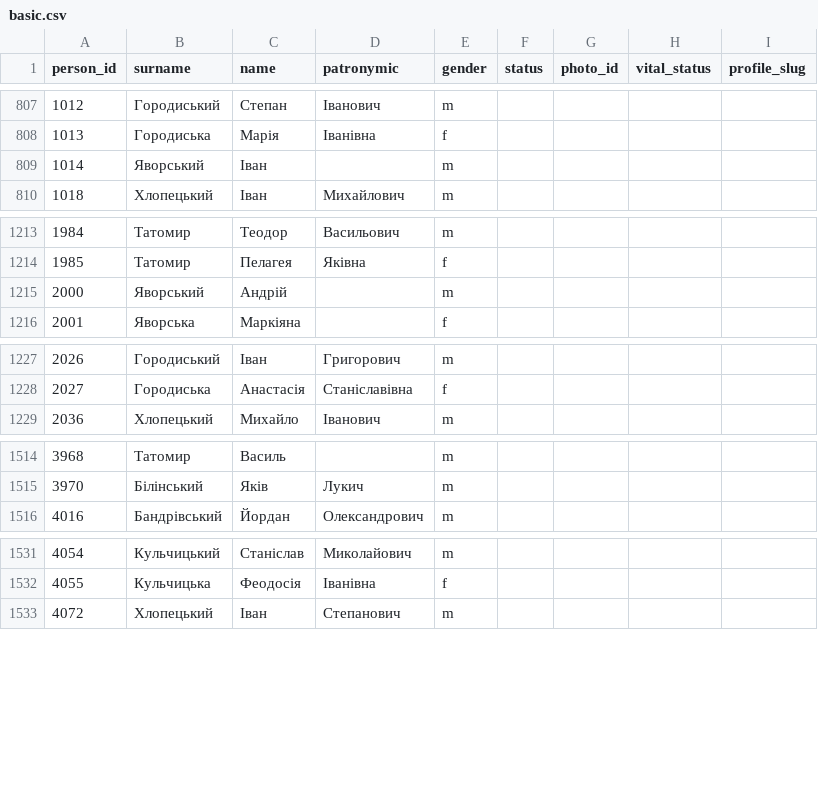
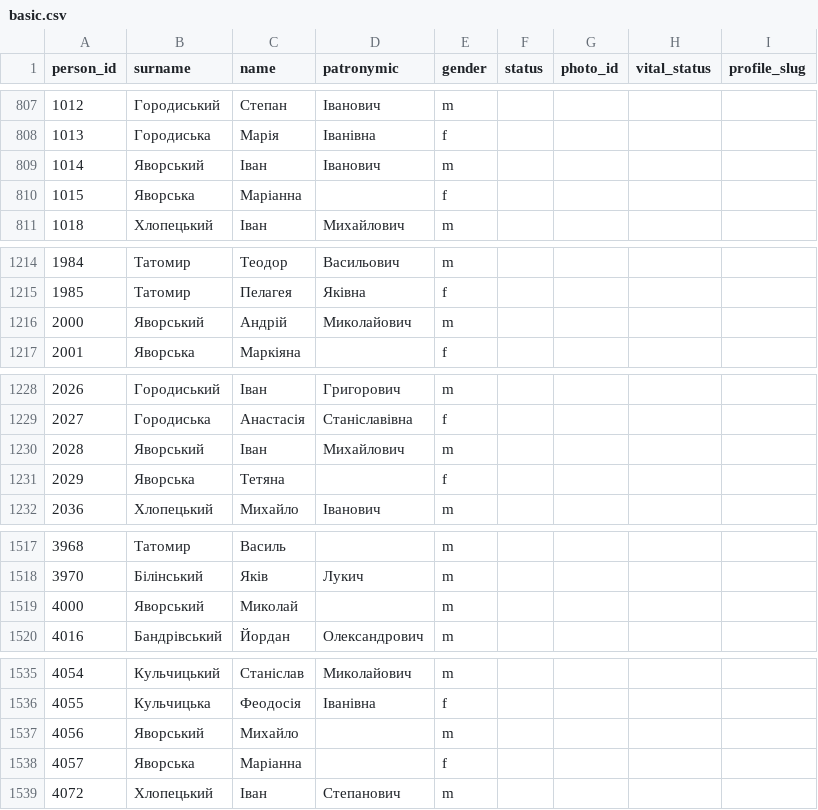
Before and after one commit to John7794/geneo, a CSV file: data/db/uk/basic.csv, drawn as a sheet; only a part is shown, gaps mark what is left out.

Commit message:
chore: update genealogy database
- Add new entries for individuals
- Update personal records and lineage mappings
- Refresh database metadata and kinship indices

```diff
--- a/data/db/uk/basic.csv
+++ b/data/db/uk/basic.csv
@@ -808,3 +808,4 @@ person_id,surname,name,patronymic,gender,status,photo_id,vital_status,profile_sl
 1013,Городиська,Марія,Іванівна,f,,,,
-1014,Яворський,Іван,,m,,,,
+1014,Яворський,Іван,Іванович,m,,,,
+1015,Яворська,Маріанна,,f,,,,
 1018,Хлопецький,Іван,Михайлович,m,,,,
@@ -1214,3 +1215,3 @@ person_id,surname,name,patronymic,gender,status,photo_id,vital_status,profile_sl
 1985,Татомир,Пелагея,Яківна,f,,,,
-2000,Яворський,Андрій,,m,,,,
+2000,Яворський,Андрій,Миколайович,m,,,,
 2001,Яворська,Маркіяна,,f,,,,
@@ -1228,2 +1229,4 @@ person_id,surname,name,patronymic,gender,status,photo_id,vital_status,profile_sl
 2027,Городиська,Анастасія,Станіславівна,f,,,,
+2028,Яворський,Іван,Михайлович,m,,,,
+2029,Яворська,Тетяна,,f,,,,
 2036,Хлопецький,Михайло,Іванович,m,,,,
@@ -1515,2 +1518,3 @@ person_id,surname,name,patronymic,gender,status,photo_id,vital_status,profile_sl
 3970,Білінський,Яків,Лукич,m,,,,
+4000,Яворський,Миколай,,m,,,,
 4016,Бандрівський,Йордан,Олександрович,m,,,,
@@ -1532,2 +1536,4 @@ person_id,surname,name,patronymic,gender,status,photo_id,vital_status,profile_sl
 4055,Кульчицька,Феодосія,Іванівна,f,,,,
+4056,Яворський,Михайло,,m,,,,
+4057,Яворська,Маріанна,,f,,,,
 4072,Хлопецький,Іван,Степанович,m,,,,
```
Also changed, not shown: data/db/uk/death.csv, data/db/uk/names.csv, 5 other files.
